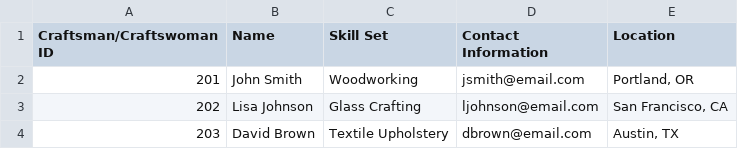
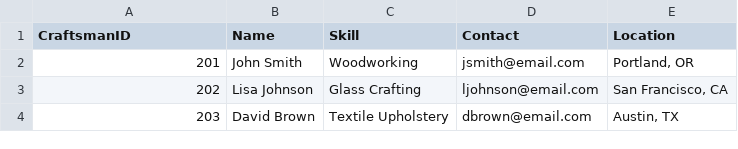
Before and after one commit to Ramya154/Project-Database-Systems, a CSV file: csv/craftsman.csv (was csv/Craftsman Craftswoman.csv), drawn as a sheet.

```diff
--- a/csv/Craftsman Craftswoman.csv
+++ b/csv/craftsman.csv
@@ -1,2 +1,2 @@
-Craftsman/Craftswoman ID,Name,Skill Set,Contact Information,Location
+CraftsmanID,Name,Skill,Contact,Location
 201,John Smith,Woodworking,jsmith@email.com,"Portland, OR"
```
Also changed, not shown: csv/Product.csv, csv/Supplier.csv, 9 other files.
